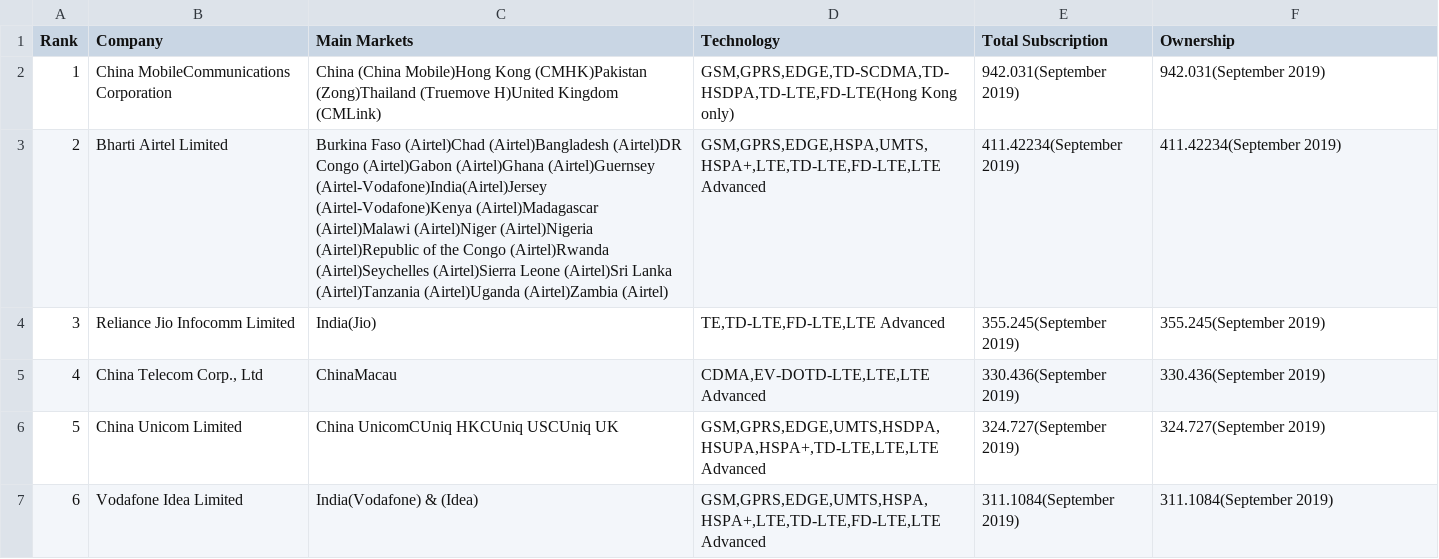
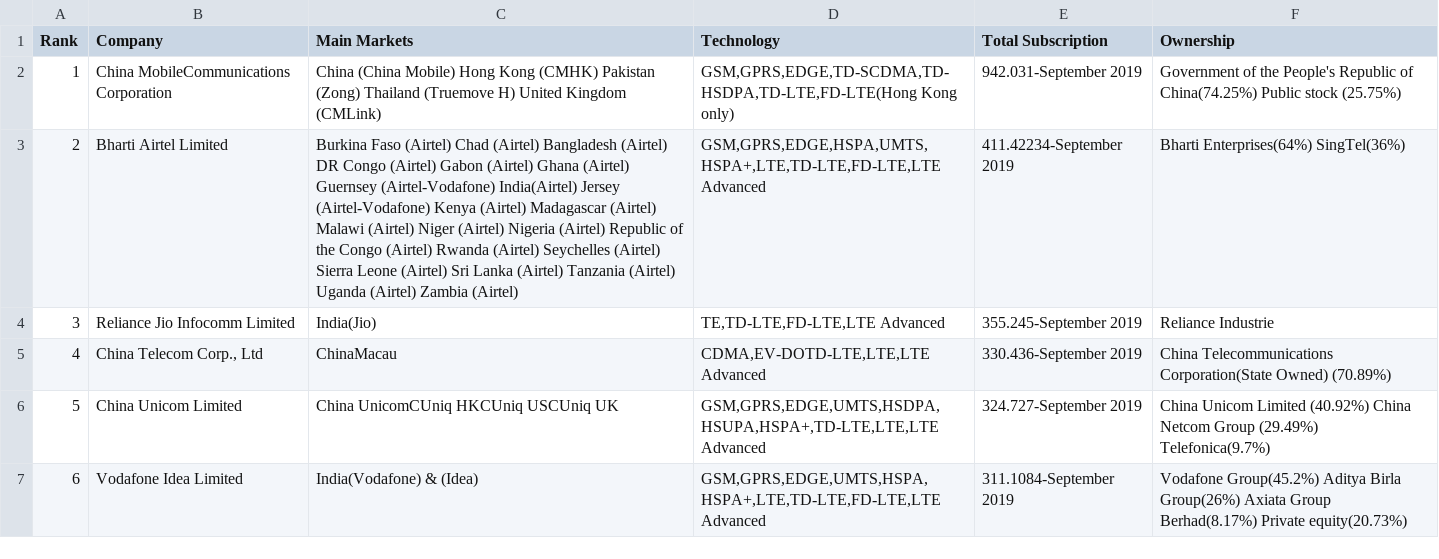
Before and after one commit to MuhammadIsmailShahzad/telecom-operators-of-the-world, a CSV file: telecom-operators.csv, drawn as a sheet; only a part is shown; the diff covers the shown part only; the diff names each change by its address in the sheet, - before the commit and + after, or states it on an @@ line.

Commit message:
Update telecom-operators.csv

```diff
--- a/telecom-operators.csv
+++ b/telecom-operators.csv
-C2 (Main Markets): China (China Mobile)Hong Kong (CMHK)Pakistan (Zong)Thailand (Truemove H)United Kingdom (CMLink)
+C2 (Main Markets): China (China Mobile) Hong Kong (CMHK) Pakistan (Zong) Thailand (Truemove H) United Kingdom (CMLink)
-E2 (Total Subscription): 942.031(September 2019)
+E2 (Total Subscription): 942.031-September 2019
-F2 (Ownership): 942.031(September 2019)
+F2 (Ownership): Government of the People's Republic of China(74.25%) Public stock (25.75%)
-C3 (Main Markets): Burkina Faso (Airtel)Chad (Airtel)Bangladesh (Airtel)DR Congo (Airtel)Gabon (Airtel)Ghana (Airtel)Guernsey (Airtel-Vodafone)India(Airtel)Jersey (Airtel-Vodafone)Kenya (Airtel)Madagascar (Airtel)Malawi (Airtel)Niger (Airtel)Nigeria (Airtel)Republic of the Congo (Airtel)Rwanda (Airtel)Seychelles (Airtel)Sierra Leone (Airtel)Sri Lanka (Airtel)Tanzania (Airtel)Uganda (Airtel)Zambia (Airtel)
+C3 (Main Markets): Burkina Faso (Airtel) Chad (Airtel) Bangladesh (Airtel) DR Congo (Airtel) Gabon (Airtel) Ghana (Airtel) Guernsey (Airtel-Vodafone) India(Airtel) Jersey (Airtel-Vodafone) Kenya (Airtel) Madagascar (Airtel) Malawi (Airtel) Niger (Airtel) Nigeria (Airtel) Republic of the Congo (Airtel) Rwanda (Airtel) Seychelles (Airtel) Sierra Leone (Airtel) Sri Lanka (Airtel) Tanzania (Airtel) Uganda (Airtel) Zambia (Airtel)
-E3 (Total Subscription): 411.42234(September 2019)
+E3 (Total Subscription): 411.42234-September 2019
-F3 (Ownership): 411.42234(September 2019)
+F3 (Ownership): Bharti Enterprises(64%) SingTel(36%)
-E4 (Total Subscription): 355.245(September 2019)
+E4 (Total Subscription): 355.245-September 2019
-F4 (Ownership): 355.245(September 2019)
+F4 (Ownership): Reliance Industrie
-E5 (Total Subscription): 330.436(September 2019)
+E5 (Total Subscription): 330.436-September 2019
-F5 (Ownership): 330.436(September 2019)
+F5 (Ownership): China Telecommunications Corporation(State Owned) (70.89%)
-E6 (Total Subscription): 324.727(September 2019)
+E6 (Total Subscription): 324.727-September 2019
-F6 (Ownership): 324.727(September 2019)
+F6 (Ownership): China Unicom Limited (40.92%) China Netcom Group (29.49%) Telefonica(9.7%)
-E7 (Total Subscription): 311.1084(September 2019)
+E7 (Total Subscription): 311.1084-September 2019
-F7 (Ownership): 311.1084(September 2019)
+F7 (Ownership): Vodafone Group(45.2%) Aditya Birla Group(26%) Axiata Group Berhad(8.17%) Private equity(20.73%)
```
Also changed, not shown: 66 edited cells elsewhere in this file.
